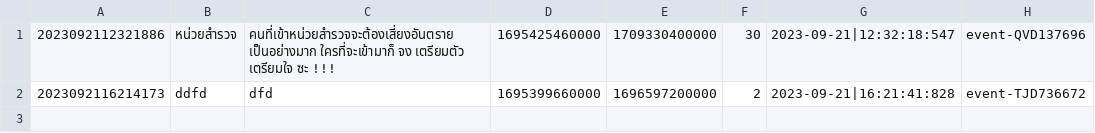
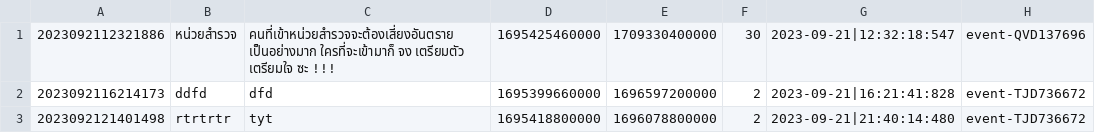
Before and after one commit to Homiez09/plasom-reunion, a CSV file: data/team-list.csv, drawn as a sheet.

```diff
--- a/data/team-list.csv
+++ b/data/team-list.csv
@@ -2 +2,2 @@
 2023092116214173,ddfd,dfd,1695399660000,1696597200000,2,2023-09-21|16:21:41:828,event-TJD736672
+2023092121401498,rtrtrtr,tyt,1695418800000,1696078800000,2,2023-09-21|21:40:14:480,event-TJD736672
```
Also changed, not shown: data/user-list.csv, 1 other file.
